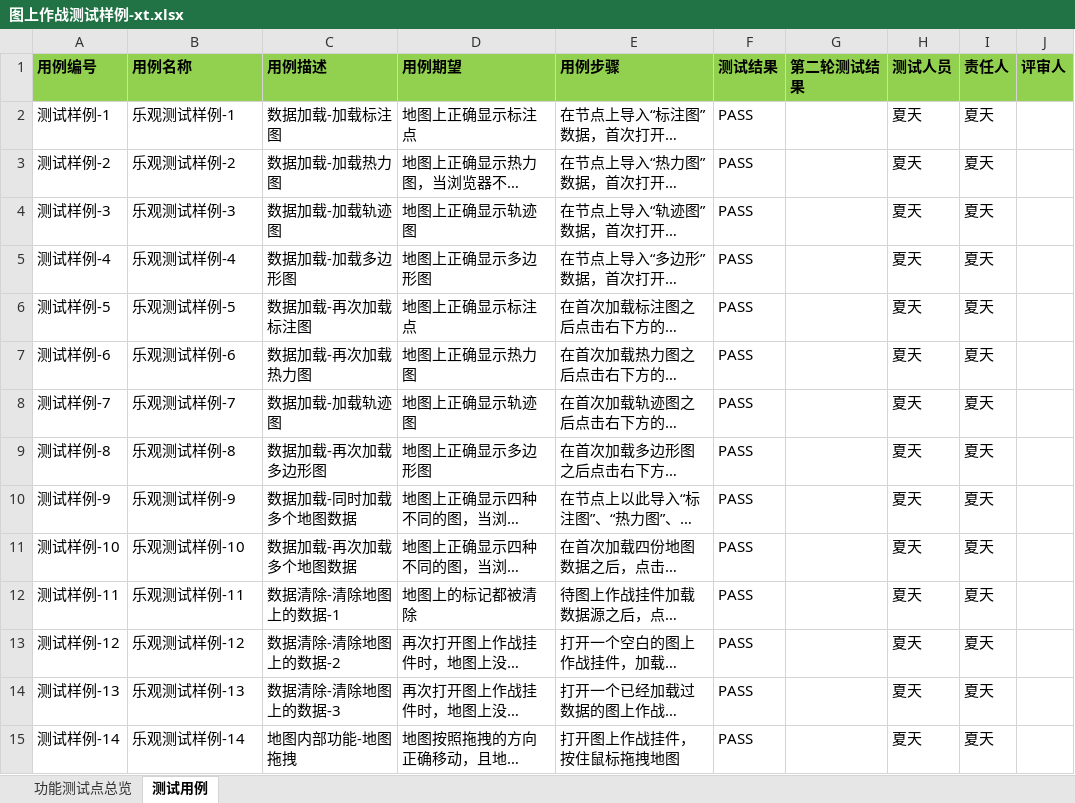
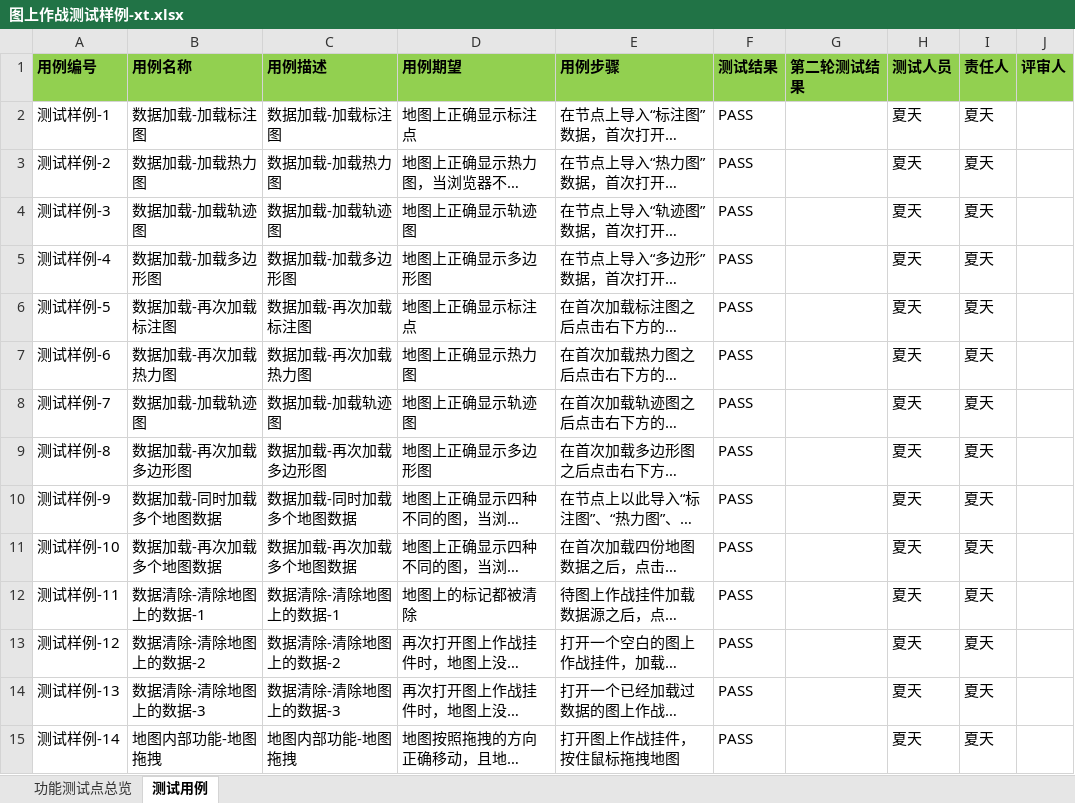
Before and after one commit to do4u-chenyu/C2, an Excel workbook: 项目文档/测试用例/图上作战测试样例-xt.xlsx, sheet 测试用例, drawn as a sheet; only a part is shown; long unchanged cells end in …; values as stored, in another font and other column widths than the file's, no borders; the diff covers the shown part only; the diff names each change by its address in the sheet, - before the commit and + after, or states it on an @@ line.

```diff
--- a/项目文档/测试用例/图上作战测试样例-xt.xlsx (sheet 测试用例)
+++ b/项目文档/测试用例/图上作战测试样例-xt.xlsx (sheet 测试用例)
-B2 (用例名称): 乐观测试样例-1
+B2 (用例名称): 数据加载-加载标注图
-B3 (用例名称): 乐观测试样例-2
+B3 (用例名称): 数据加载-加载热力图
-B4 (用例名称): 乐观测试样例-3
+B4 (用例名称): 数据加载-加载轨迹图
-B5 (用例名称): 乐观测试样例-4
+B5 (用例名称): 数据加载-加载多边形图
-B6 (用例名称): 乐观测试样例-5
+B6 (用例名称): 数据加载-再次加载标注图
-B7 (用例名称): 乐观测试样例-6
+B7 (用例名称): 数据加载-再次加载热力图
-B8 (用例名称): 乐观测试样例-7
+B8 (用例名称): 数据加载-加载轨迹图
-B9 (用例名称): 乐观测试样例-8
+B9 (用例名称): 数据加载-再次加载多边形图
-B10 (用例名称): 乐观测试样例-9
+B10 (用例名称): 数据加载-同时加载多个地图数据
-B11 (用例名称): 乐观测试样例-10
+B11 (用例名称): 数据加载-再次加载多个地图数据
-B12 (用例名称): 乐观测试样例-11
+B12 (用例名称): 数据清除-清除地图上的数据-1
-B13 (用例名称): 乐观测试样例-12
+B13 (用例名称): 数据清除-清除地图上的数据-2
-B14 (用例名称): 乐观测试样例-13
+B14 (用例名称): 数据清除-清除地图上的数据-3
-B15 (用例名称): 乐观测试样例-14
+B15 (用例名称): 地图内部功能-地图拖拽
```
Also changed, not shown: 6 added rows and 15 edited cells elsewhere in this sheet, 1 other file.
